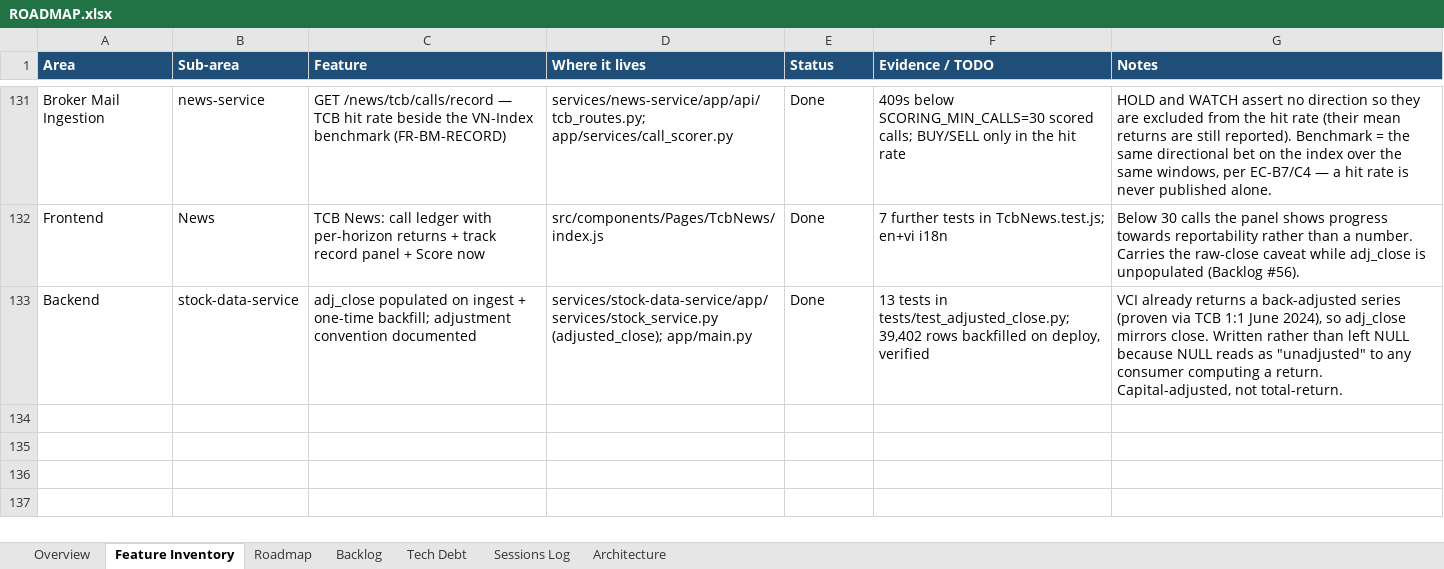
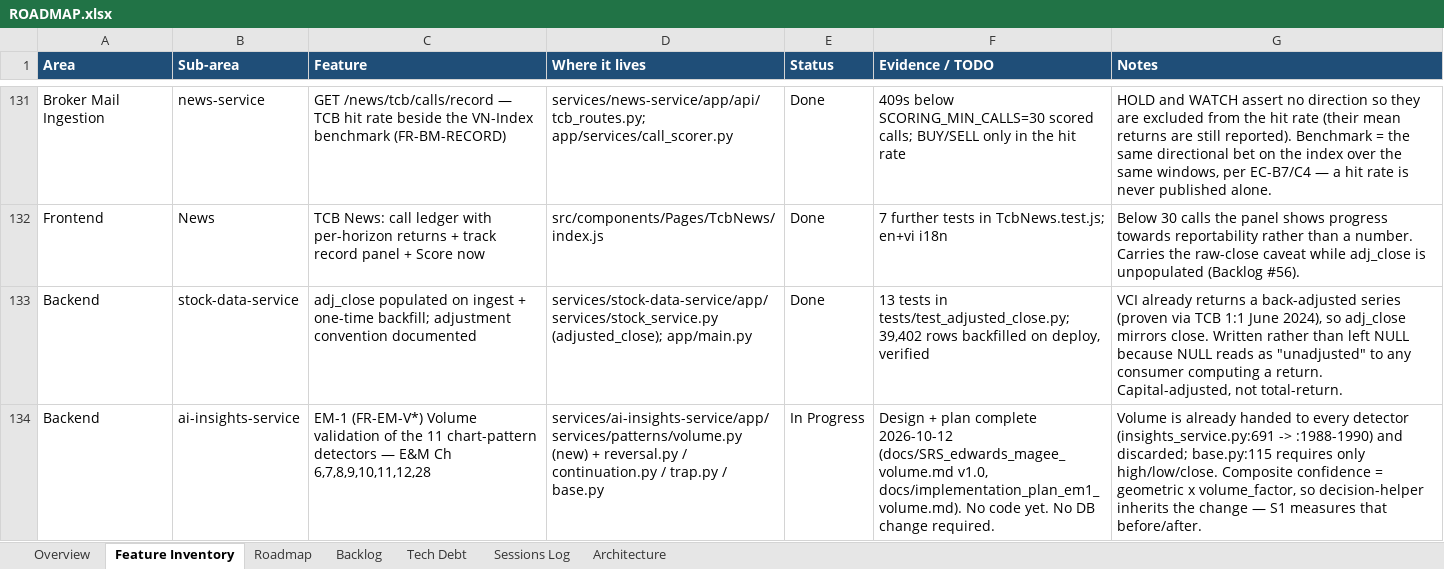
Before and after one commit to Tuanph1970/all_projects, an Excel workbook: stockpredict/ROADMAP.xlsx, sheet Feature Inventory, drawn as a sheet; only a part is shown, gaps mark what is left out; values as stored, in another font and other column widths than the file's, no borders; conditional formats not drawn; the diff names each change by its address in the sheet, - before the commit and + after, or states it on an @@ line.

```diff
--- a/stockpredict/ROADMAP.xlsx (sheet Feature Inventory)
+++ b/stockpredict/ROADMAP.xlsx (sheet Feature Inventory)
+row 134: Backend | ai-insights-service | EM-1 (FR-EM-V*) Volume validation of the 11 chart-pattern detectors — E&M Ch 6,7,8,9,10,11,12,28 | services/ai-insights-service/app/services/patterns/volume.py (new) + reversal.py / continuation.py / trap.py / base.py | In Progress | Design + plan complete 2026-10-12 (docs/SRS_edwards_magee_volume.md v1.0, docs/implementation_plan_em1_volume.md). No code yet. No DB change required. | Volume is already handed to every detector (insights_service.py:691 -> :1988-1990) and discarded; base.py:115 requires only high/low/close. Composite confidence = geometric x volume_factor, so decision-helper inherits the change — S1 measures that before/after.
```
Also changed, not shown: sheet Sessions Log, sheet Backlog, 2 other files.
